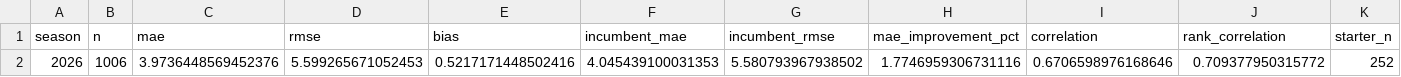
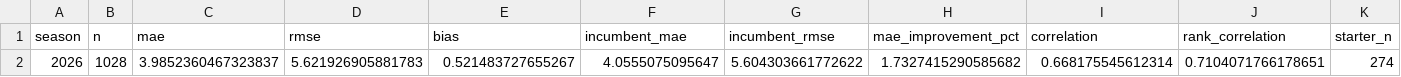
Before and after one commit to dpwrz/powers-newlon, a CSV file: output/live_accuracy_cumulative_summary_2026.csv, drawn as a sheet; only a part is shown; removed rows and columns are numbered as before the commit, all else as after; rows hold the shown columns only; the diff names each change by its address in the sheet, - before the commit and + after, or states it on an @@ line.

```diff
--- a/output/live_accuracy_cumulative_summary_2026.csv
+++ b/output/live_accuracy_cumulative_summary_2026.csv
-row 2: 2026 | 1006 | 3.9736448569452376 | 5.599265671052453 | 0.5217171448502416 | 4.045439100031353 | 5.580793967938502 | 1.7746959306731116 | 0.6706598976168646 | 0.709377950315772 | 252
+row 2: 2026 | 1028 | 3.9852360467323837 | 5.621926905881783 | 0.521483727655267 | 4.0555075095647 | 5.604303661772622 | 1.7327415290585682 | 0.668175545612314 | 0.7104071766178651 | 274
```
Also changed, not shown: output/live_accuracy_biggest_misses_2026.csv, output/live_accuracy_cumulative_position_2026.csv, 7 other files.
